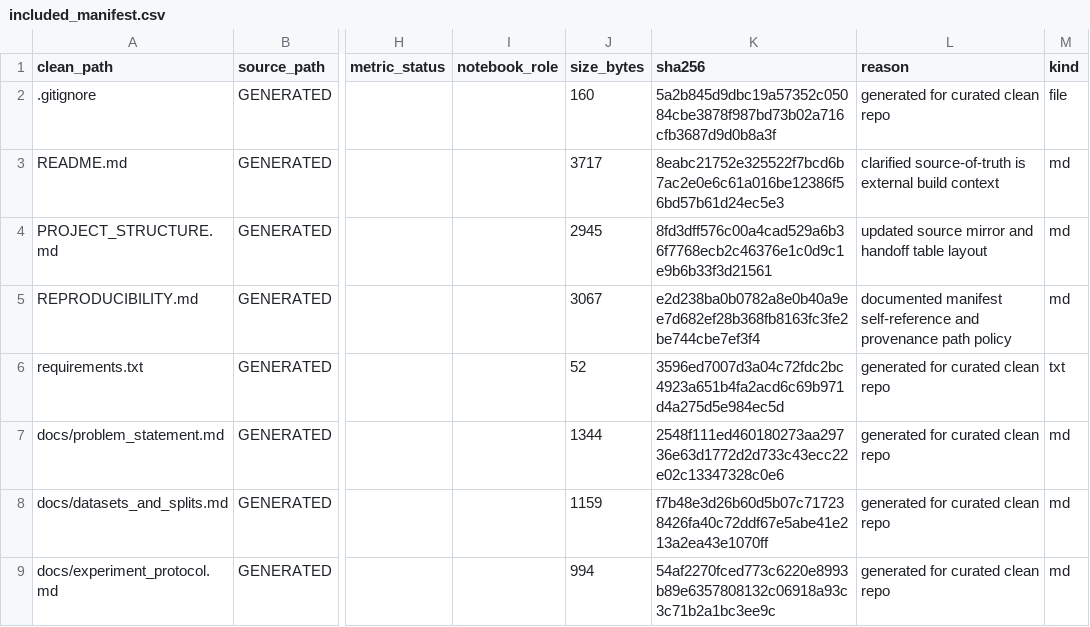
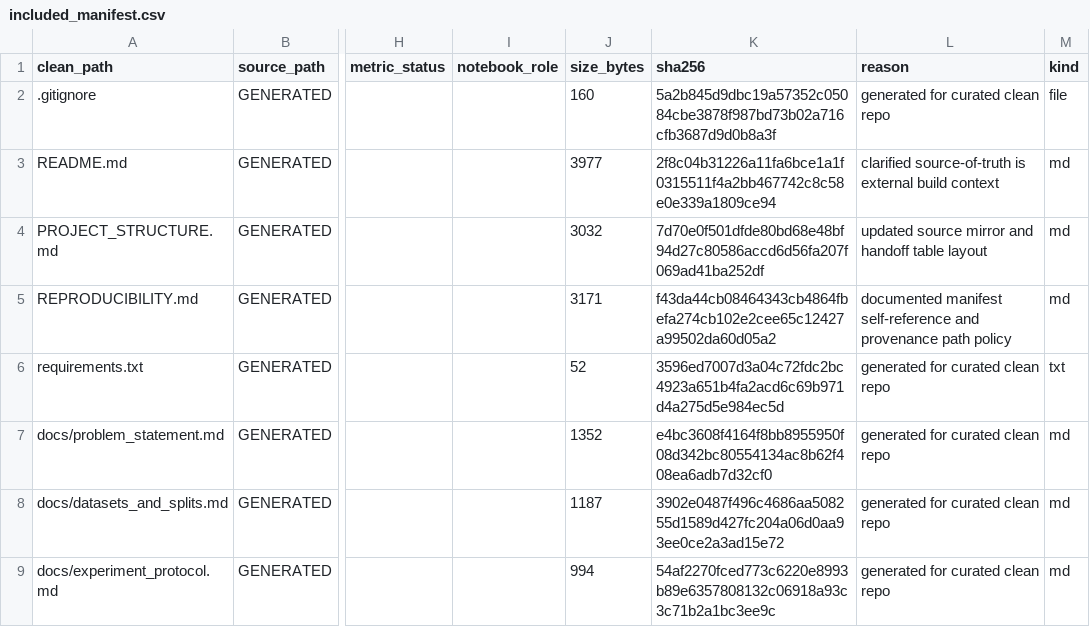
Before and after one commit to CKeJIeToH4uK/mlip-finetune-mace-mattersim-vs-mtp, a CSV file: provenance/source_manifests/included_manifest.csv, drawn as a sheet; only a part is shown, gaps mark what is left out; the diff covers the shown part only; the diff names each change by its address in the sheet, - before the commit and + after, or states it on an @@ line.

```diff
--- a/provenance/source_manifests/included_manifest.csv
+++ b/provenance/source_manifests/included_manifest.csv
-J3 (size_bytes): 3717
+J3 (size_bytes): 3977
-K3 (sha256): 8eabc21752e325522f7bcd6b7ac2e0e6c61a016be12386f56bd57b61d24ec5e3
+K3 (sha256): 2f8c04b31226a11fa6bce1a1f0315511f4a2bb467742c8c58e0e339a1809ce94
-J4 (size_bytes): 2945
+J4 (size_bytes): 3032
-K4 (sha256): 8fd3dff576c00a4cad529a6b36f7768ecb2c46376e1c0d9c1e9b6b33f3d21561
+K4 (sha256): 7d70e0f501dfde80bd68e48bf94d27c80586accd6d56fa207f069ad41ba252df
-J5 (size_bytes): 3067
+J5 (size_bytes): 3171
-K5 (sha256): e2d238ba0b0782a8e0b40a9ee7d682ef28b368fb8163fc3fe2be744cbe7ef3f4
+K5 (sha256): f43da44cb08464343cb4864fbefa274cb102e2cee65c12427a99502da60d05a2
-J7 (size_bytes): 1344
+J7 (size_bytes): 1352
-K7 (sha256): 2548f111ed460180273aa29736e63d1772d2d733c43ecc22e02c13347328c0e6
+K7 (sha256): e4bc3608f4164f8bb8955950f08d342bc80554134ac8b62f408ea6adb7d32cf0
-J8 (size_bytes): 1159
+J8 (size_bytes): 1187
-K8 (sha256): f7b48e3d26b60d5b07c717238426fa40c72ddf67e5abe41e213a2ea43e1070ff
+K8 (sha256): 3902e0487f496c4686aa508255d1589d427fc204a06d0aa93ee0ce2a3ad15e72
```
Also changed, not shown: 50 edited cells elsewhere in this file, 31 other files.
